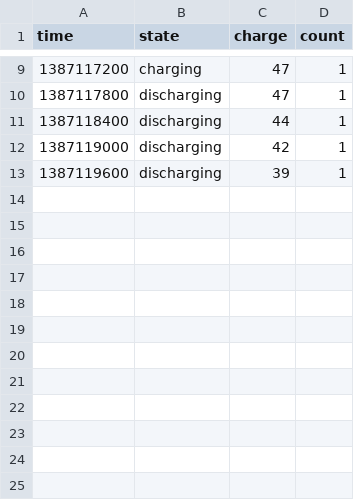
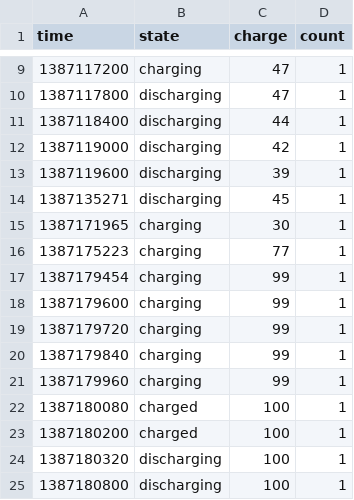
Before and after one commit to sahajre/vachavaRe, a CSV file: server/batteryStrength.csv, drawn as a sheet; only a part is shown, gaps mark what is left out.

```diff
--- a/server/batteryStrength.csv
+++ b/server/batteryStrength.csv
@@ -13 +13,13 @@
 1387119600,discharging,39,1
+1387135271,discharging,45,1
+1387171965,charging,30,1
+1387175223,charging,77,1
+1387179454,charging,99,1
+1387179600,charging,99,1
+1387179720,charging,99,1
+1387179840,charging,99,1
+1387179960,charging,99,1
+1387180080,charged,100,1
+1387180200,charged,100,1
+1387180320,discharging,100,1
+1387180800,discharging,100,1
```
Also changed, not shown: 2 other files.
